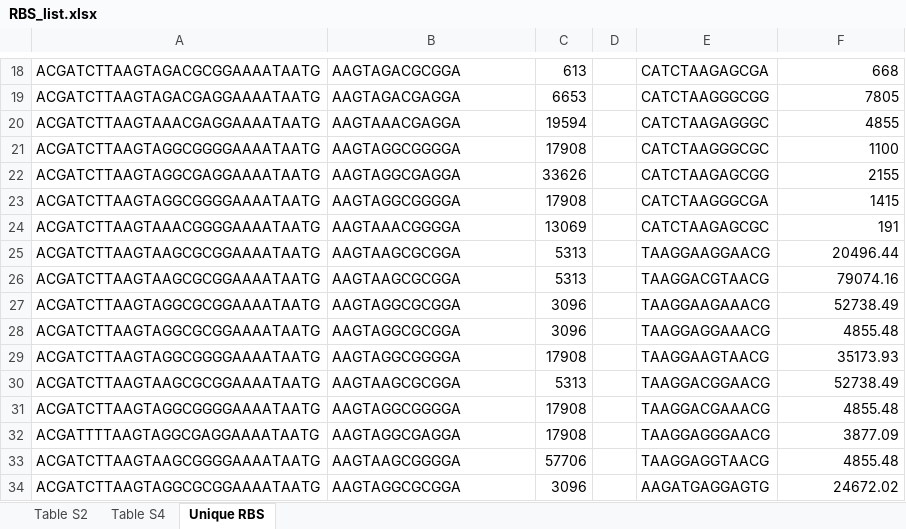
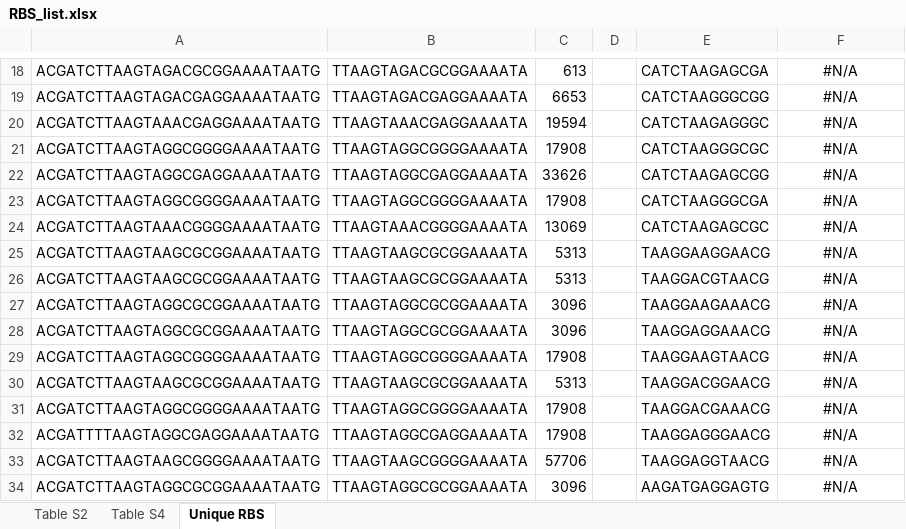
Before and after one commit to mholowko/Solaris, an Excel workbook: data/RBS_list.xlsx, sheet Unique RBS, drawn as a sheet; only a part is shown, gaps mark what is left out; values as stored, in another font and other column widths than the file's, no borders; conditional formats not drawn; the diff covers the shown part only; the diff names each change by its address in the sheet, - before the commit and + after, or states it on an @@ line.

```diff
--- a/data/RBS_list.xlsx (sheet Unique RBS)
+++ b/data/RBS_list.xlsx (sheet Unique RBS)
-B18: AAGTAGACGCGGA
+B18: TTAAGTAGACGCGGAAAATA
-F18:F34 alignment: right
+F18:F34 alignment: center
-F18: 668
+F18: #N/A
-B19: AAGTAGACGAGGA
+B19: TTAAGTAGACGAGGAAAATA
-F19: 7805
+F19: #N/A
-B20: AAGTAAACGAGGA
+B20: TTAAGTAAACGAGGAAAATA
-F20: 4855
+F20: #N/A
-B21: AAGTAGGCGGGGA
+B21: TTAAGTAGGCGGGGAAAATA
-F21: 1100
+F21: #N/A
-B22: AAGTAGGCGAGGA
+B22: TTAAGTAGGCGAGGAAAATA
-F22: 2155
+F22: #N/A
-B23: AAGTAGGCGGGGA
+B23: TTAAGTAGGCGGGGAAAATA
-F23: 1415
+F23: #N/A
-B24: AAGTAAACGGGGA
+B24: TTAAGTAAACGGGGAAAATA
-F24: 191
+F24: #N/A
-B25:B26: AAGTAAGCGCGGA
+B25:B26: TTAAGTAAGCGCGGAAAATA
-F25: 20496.44
+F25: #N/A
-F26: 79074.16
+F26: #N/A
-B27:B28: AAGTAGGCGCGGA
+B27:B28: TTAAGTAGGCGCGGAAAATA
-F27: 52738.49
+F27: #N/A
-F28: 4855.48
+F28: #N/A
-B29: AAGTAGGCGGGGA
+B29: TTAAGTAGGCGGGGAAAATA
-F29: 35173.93
+F29: #N/A
-B30: AAGTAAGCGCGGA
+B30: TTAAGTAAGCGCGGAAAATA
-F30: 52738.49
+F30: #N/A
-B31: AAGTAGGCGGGGA
+B31: TTAAGTAGGCGGGGAAAATA
-F31: 4855.48
+F31: #N/A
-B32: AAGTAGGCGAGGA
+B32: TTAAGTAGGCGAGGAAAATA
-F32: 3877.09
+F32: #N/A
-B33: AAGTAAGCGGGGA
+B33: TTAAGTAAGCGGGGAAAATA
-F33: 4855.48
+F33: #N/A
-B34: AAGTAGGCGCGGA
+B34: TTAAGTAGGCGCGGAAAATA
-F34: 24672.02
+F34: #N/A
```
Also changed, not shown: 299 edited cells and cell formats elsewhere in this sheet, sheet Table S2, 7 other files.
